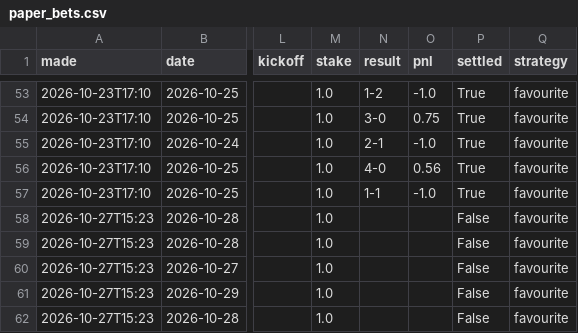
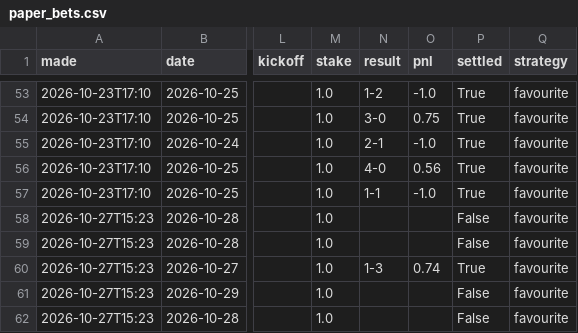
Before and after one commit to itzik200592-byte/score-oracle, a CSV file: data/paper_bets.csv, drawn as a sheet; only a part is shown, gaps mark what is left out; the diff names each change by its address in the sheet, - before the commit and + after, or states it on an @@ line.

```diff
--- a/data/paper_bets.csv
+++ b/data/paper_bets.csv
-N60 (result): (empty)
+N60 (result): 1-3
-O60 (pnl): (empty)
+O60 (pnl): 0.74
-P60 (settled): False
+P60 (settled): True
```
Also changed, not shown: data/daily_picks.csv, data/ledger.csv, 2 other files.
